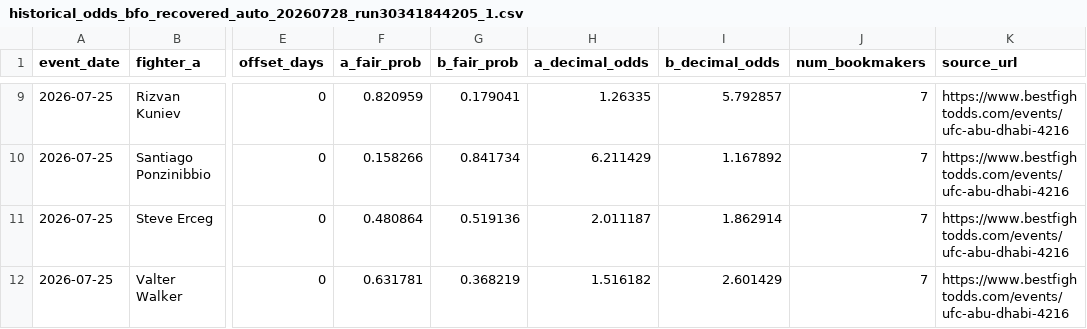
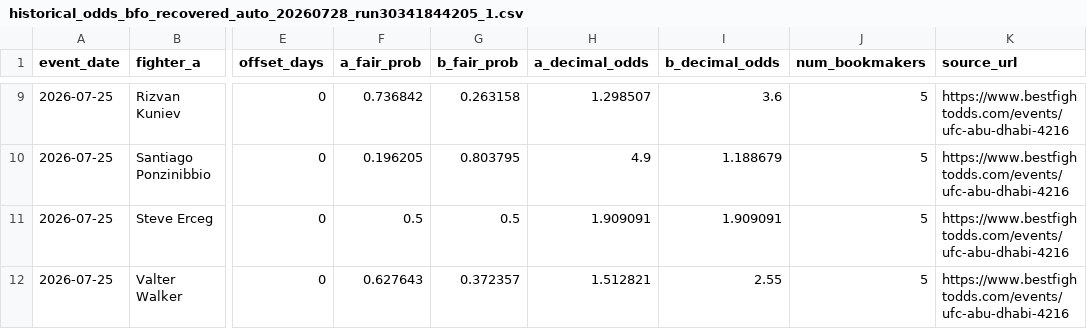
Before and after one commit to nfgems/ufc-betting-bot, a CSV file: data/raw/historical_odds/historical_odds_bfo_recovered_auto_20260728_run30341844205_1.csv, drawn as a sheet; only a part is shown, gaps mark what is left out; the diff covers the shown part only; the diff names each change by its address in the sheet, - before the commit and + after, or states it on an @@ line.

```diff
--- a/data/raw/historical_odds/historical_odds_bfo_recovered_auto_20260728_run30341844205_1.csv
+++ b/data/raw/historical_odds/historical_odds_bfo_recovered_auto_20260728_run30341844205_1.csv
-F9 (a_fair_prob): 0.820959
+F9 (a_fair_prob): 0.736842
-G9 (b_fair_prob): 0.179041
+G9 (b_fair_prob): 0.263158
-H9 (a_decimal_odds): 1.26335
+H9 (a_decimal_odds): 1.298507
-I9 (b_decimal_odds): 5.792857
+I9 (b_decimal_odds): 3.6
-J9:J12 (num_bookmakers): 7
+J9:J12 (num_bookmakers): 5
-F10 (a_fair_prob): 0.158266
+F10 (a_fair_prob): 0.196205
-G10 (b_fair_prob): 0.841734
+G10 (b_fair_prob): 0.803795
-H10 (a_decimal_odds): 6.211429
+H10 (a_decimal_odds): 4.9
-I10 (b_decimal_odds): 1.167892
+I10 (b_decimal_odds): 1.188679
-F11 (a_fair_prob): 0.480864
+F11 (a_fair_prob): 0.5
-G11 (b_fair_prob): 0.519136
+G11 (b_fair_prob): 0.5
-H11 (a_decimal_odds): 2.011187
+H11 (a_decimal_odds): 1.909091
-I11 (b_decimal_odds): 1.862914
+I11 (b_decimal_odds): 1.909091
-F12 (a_fair_prob): 0.631781
+F12 (a_fair_prob): 0.627643
-G12 (b_fair_prob): 0.368219
+G12 (b_fair_prob): 0.372357
-H12 (a_decimal_odds): 1.516182
+H12 (a_decimal_odds): 1.512821
-I12 (b_decimal_odds): 2.601429
+I12 (b_decimal_odds): 2.55
```
Also changed, not shown: 35 edited cells elsewhere in this file, data/raw/historical_odds/historical_odds_bfo_recovered_20260319.csv, data/raw/historical_odds/historical_odds_bfo_recovered_20260529_fullfit_gap.csv, 38 other files.
